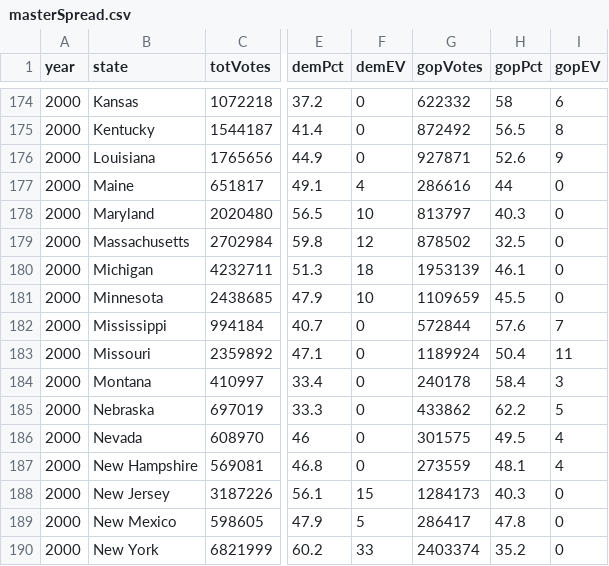
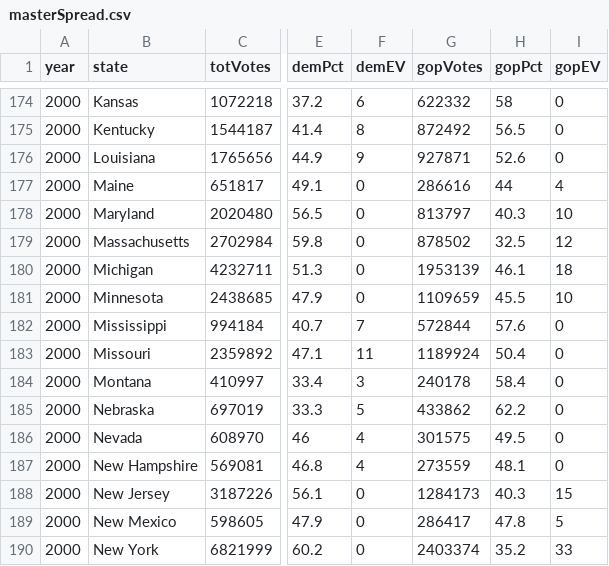
Before and after one commit to ryandkerr/cs171-final, a CSV file: data/masterSpread.csv, drawn as a sheet; only a part is shown, gaps mark what is left out; the diff covers the shown part only; the diff names each change by its address in the sheet, - before the commit and + after, or states it on an @@ line.

```diff
--- a/data/masterSpread.csv
+++ b/data/masterSpread.csv
-F174 (demEV): 0
+F174 (demEV): 6
-I174 (gopEV): 6
+I174 (gopEV): 0
-F175 (demEV): 0
+F175 (demEV): 8
-I175 (gopEV): 8
+I175 (gopEV): 0
-F176 (demEV): 0
+F176 (demEV): 9
-I176 (gopEV): 9
+I176 (gopEV): 0
-F177 (demEV): 4
+F177 (demEV): 0
-I177 (gopEV): 0
+I177 (gopEV): 4
-F178 (demEV): 10
+F178 (demEV): 0
-I178 (gopEV): 0
+I178 (gopEV): 10
-F179 (demEV): 12
+F179 (demEV): 0
-I179 (gopEV): 0
+I179 (gopEV): 12
-F180 (demEV): 18
+F180 (demEV): 0
-I180 (gopEV): 0
+I180 (gopEV): 18
-F181 (demEV): 10
+F181 (demEV): 0
-I181 (gopEV): 0
+I181 (gopEV): 10
-F182 (demEV): 0
+F182 (demEV): 7
-I182 (gopEV): 7
+I182 (gopEV): 0
-F183 (demEV): 0
+F183 (demEV): 11
-I183 (gopEV): 11
+I183 (gopEV): 0
-F184 (demEV): 0
+F184 (demEV): 3
-I184 (gopEV): 3
+I184 (gopEV): 0
-F185 (demEV): 0
+F185 (demEV): 5
-I185 (gopEV): 5
+I185 (gopEV): 0
-F186:F187 (demEV): 0
+F186:F187 (demEV): 4
-I186:I187 (gopEV): 4
+I186:I187 (gopEV): 0
-F188 (demEV): 15
+F188 (demEV): 0
-I188 (gopEV): 0
+I188 (gopEV): 15
-F189 (demEV): 5
+F189 (demEV): 0
-I189 (gopEV): 0
+I189 (gopEV): 5
-F190 (demEV): 33
+F190 (demEV): 0
-I190 (gopEV): 0
+I190 (gopEV): 33
```
Also changed, not shown: 70 edited cells elsewhere in this file, 1 other file.
